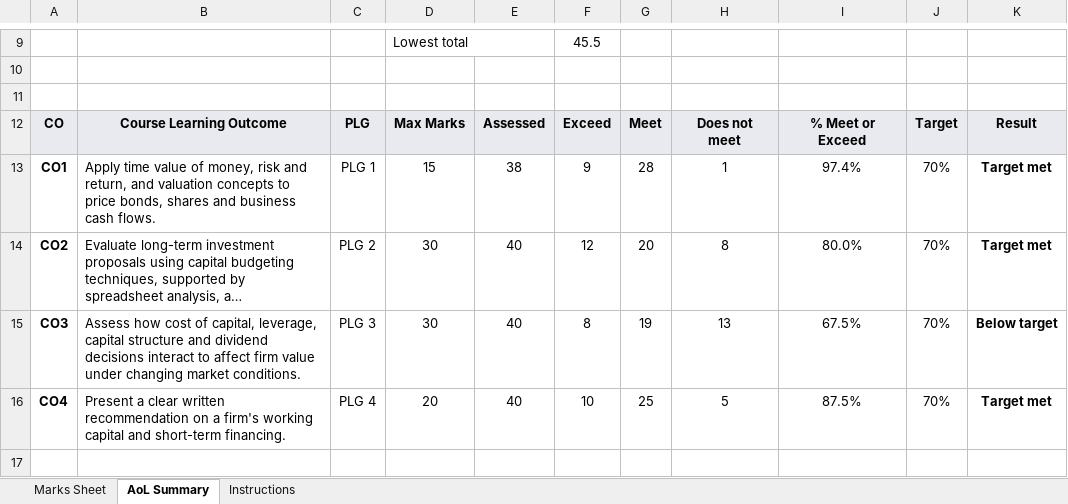
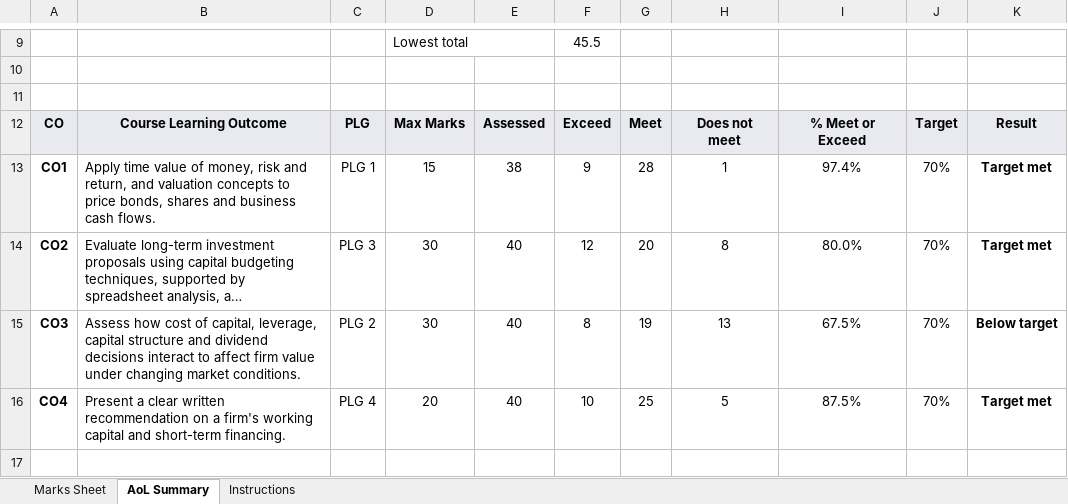
Before and after one commit to ng-04/elogic-bba, an Excel workbook: docs/course-docs/BBA302_Marks_Sheet.xlsx, sheet AoL Summary, drawn as a sheet; only a part is shown, gaps mark what is left out; long unchanged cells end in …; values as stored, in another font and other column widths than the file's, no borders; the diff names each change by its address in the sheet, - before the commit and + after, or states it on an @@ line.

```diff
--- a/docs/course-docs/BBA302_Marks_Sheet.xlsx (sheet AoL Summary)
+++ b/docs/course-docs/BBA302_Marks_Sheet.xlsx (sheet AoL Summary)
-C14: PLG 2
+C14: PLG 3
-C15: PLG 3
+C15: PLG 2
```
Also changed, not shown: docs/course-docs/BBA305_Marks_Sheet.xlsx, docs/course-docs/BBA404_Marks_Sheet.xlsx, 25 other files.
